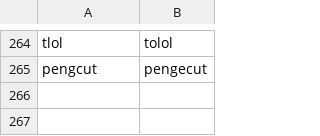
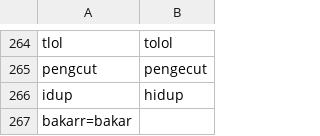
Before and after one commit to sfaril12/Youtube_Comment_Dataset_For_Cyberbullying_Detection, a CSV file: data_untuk_normalisasi.csv, drawn as a sheet; only a part is shown, gaps mark what is left out; the diff names each change by its address in the sheet, - before the commit and + after, or states it on an @@ line.

Commit message:
Update data_untuk_normalisasi.csv

```diff
--- a/data_untuk_normalisasi.csv
+++ b/data_untuk_normalisasi.csv
+row 266: idup | hidup
+row 267: bakarr=bakar
```
